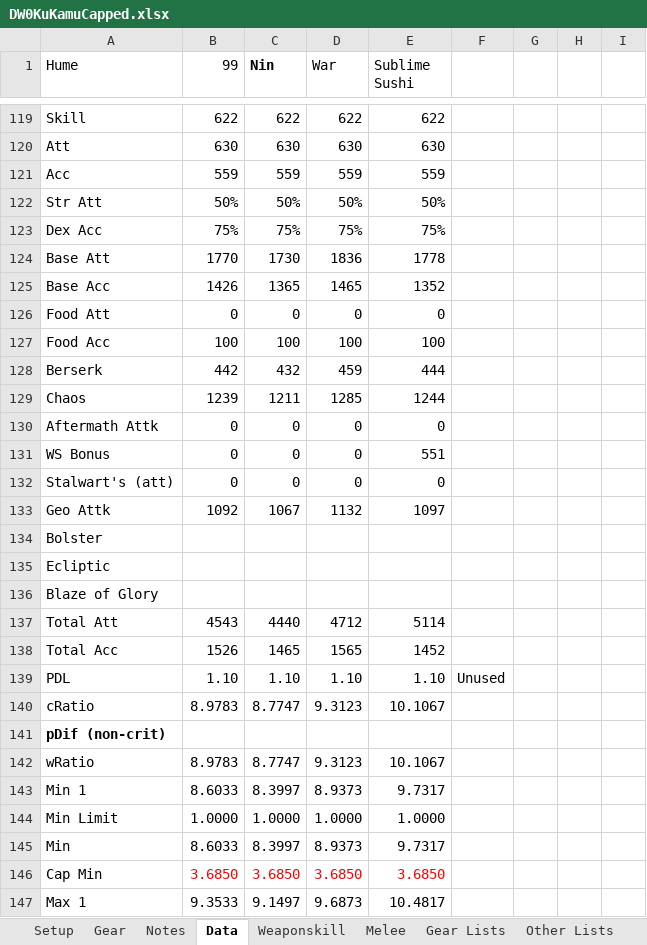
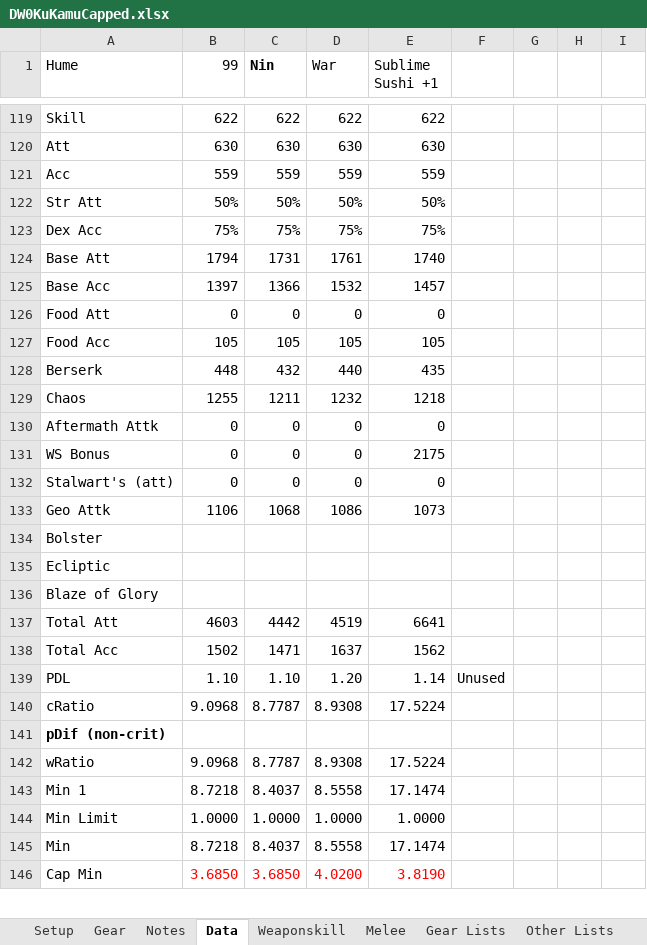
Before and after one commit to NextGames2000/Spreadsheets, an Excel workbook: DW0KuKamuCapped.xlsx, sheet Data, drawn as a sheet; only a part is shown, gaps mark what is left out; values as stored, in another font and other column widths than the file's, no borders; conditional formats not drawn; removed rows and columns are numbered as before the commit, all else as after; rows hold the shown columns only; the diff covers the shown part only; the diff names each change by its address in the sheet, - before the commit and + after, or states it on an @@ line.

```diff
--- a/DW0KuKamuCapped.xlsx (sheet Data)
+++ b/DW0KuKamuCapped.xlsx (sheet Data)
-E1: Sublime Sushi
+E1: Sublime Sushi +1
-row 124: Base Att | 1770 | 1730 | 1836 | 1778
-row 125: Base Acc | 1426 | 1365 | 1465 | 1352
+row 124: Base Att | 1794 | 1731 | 1761 | 1740
+row 125: Base Acc | 1397 | 1366 | 1532 | 1457
-row 127: Food Acc | 100 | 100 | 100 | 100
+row 127: Food Acc | 105 | 105 | 105 | 105
-B128 (99): 442
+B128 (99): 448
-D128 (War): 459
+D128 (War): 440
-E128 (Sublime Sushi +1): 444
+E128 (Sublime Sushi +1): 435
-B129 (99): 1239
+B129 (99): 1255
-D129 (War): 1285
+D129 (War): 1232
-E129 (Sublime Sushi +1): 1244
+E129 (Sublime Sushi +1): 1218
-E131 (Sublime Sushi +1): 551
+E131 (Sublime Sushi +1): 2175
-row 133: Geo Attk | 1092 | 1067 | 1132 | 1097
+row 133: Geo Attk | 1106 | 1068 | 1086 | 1073
-row 137: Total Att | 4543 | 4440 | 4712 | 5114
-row 138: Total Acc | 1526 | 1465 | 1565 | 1452
+row 137: Total Att | 4603 | 4442 | 4519 | 6641
+row 138: Total Acc | 1502 | 1471 | 1637 | 1562
-D139 (War): 1.10
+D139 (War): 1.20
-E139 (Sublime Sushi +1): 1.10
+E139 (Sublime Sushi +1): 1.14
-row 140: cRatio | 8.9783 | 8.7747 | 9.3123 | 10.1067
+row 140: cRatio | 9.0968 | 8.7787 | 8.9308 | 17.5224
-row 142: wRatio | 8.9783 | 8.7747 | 9.3123 | 10.1067
-row 143: Min 1 | 8.6033 | 8.3997 | 8.9373 | 9.7317
+row 142: wRatio | 9.0968 | 8.7787 | 8.9308 | 17.5224
+row 143: Min 1 | 8.7218 | 8.4037 | 8.5558 | 17.1474
-row 145: Min | 8.6033 | 8.3997 | 8.9373 | 9.7317
+row 145: Min | 8.7218 | 8.4037 | 8.5558 | 17.1474
-D146 (War): 3.6850
+D146 (War): 4.0200
-E146 (Sublime Sushi +1): 3.6850
+E146 (Sublime Sushi +1): 3.8190
-row 147: Max 1 | 9.3533 | 9.1497 | 9.6873 | 10.4817
```
Also changed, not shown: 32 added rows, 31 removed rows and 138 edited cells elsewhere in this sheet, sheet Weaponskill, sheet Melee, sheet Gear Lists, sheet Gear, sheet Setup, sheet Other Lists, 1 more sheet, formulas that keep their value, DW0KuKamuTrust.xlsx, DW0MetsuTenCapped.xlsx, 12 other files.
